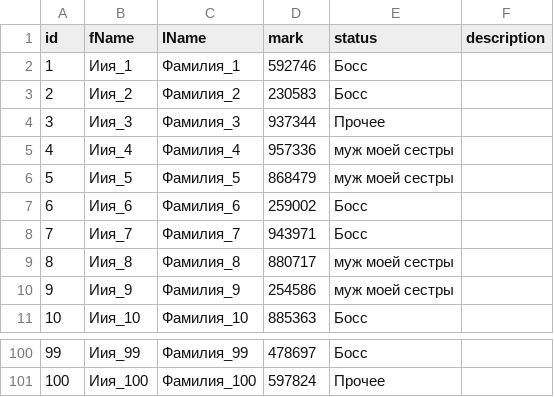
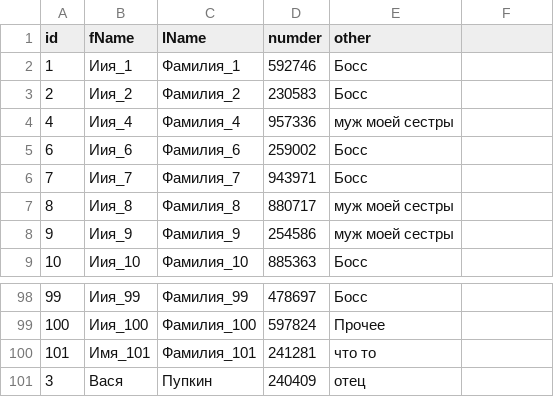
Before and after one commit to DaniyalAhunov/PythonLesson, a CSV file: Seminar7/DZ1/output.csv, drawn as a sheet; only a part is shown, gaps mark what is left out; removed rows and columns are numbered as before the commit, all else as after; the diff names each change by its address in the sheet, - before the commit and + after, or states it on an @@ line.

```diff
--- a/Seminar7/DZ1/output.csv
+++ b/Seminar7/DZ1/output.csv
-D1: mark
+D1: numder
-E1: status
+E1: other
-F1: description
+F1: (empty)
-row 4: 3 | Иия_3 | Фамилия_3 | 937344 | Прочее
-row 6: 5 | Иия_5 | Фамилия_5 | 868479 | муж моей сестры
+row 100: 101 | Имя_101 | Фамилия_101 | 241281 | что то
+row 101: 3 | Вася | Пупкин | 240409 | отец
```
Also changed, not shown: 5 other files.
